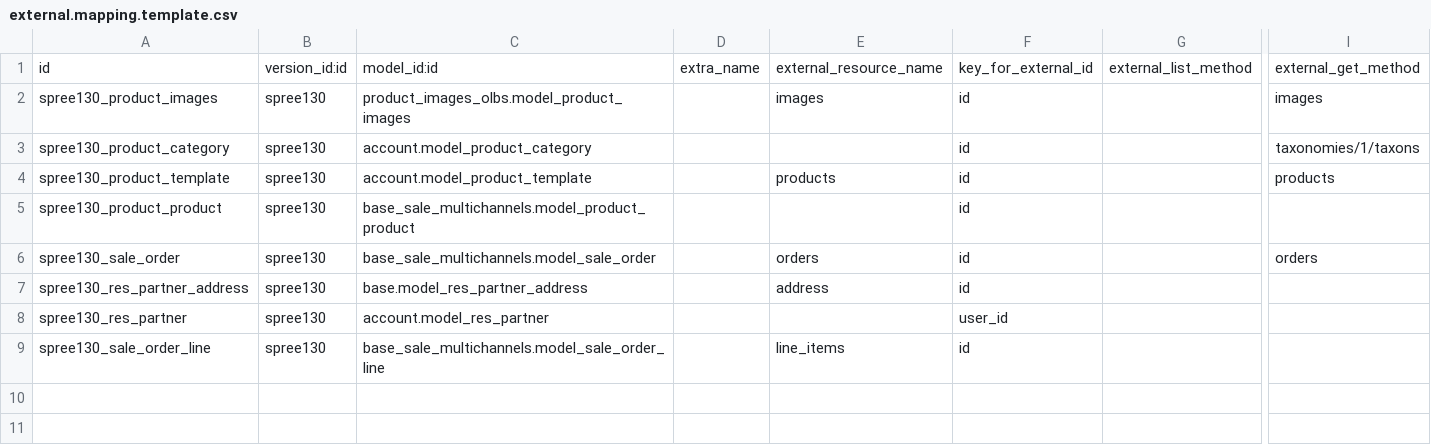
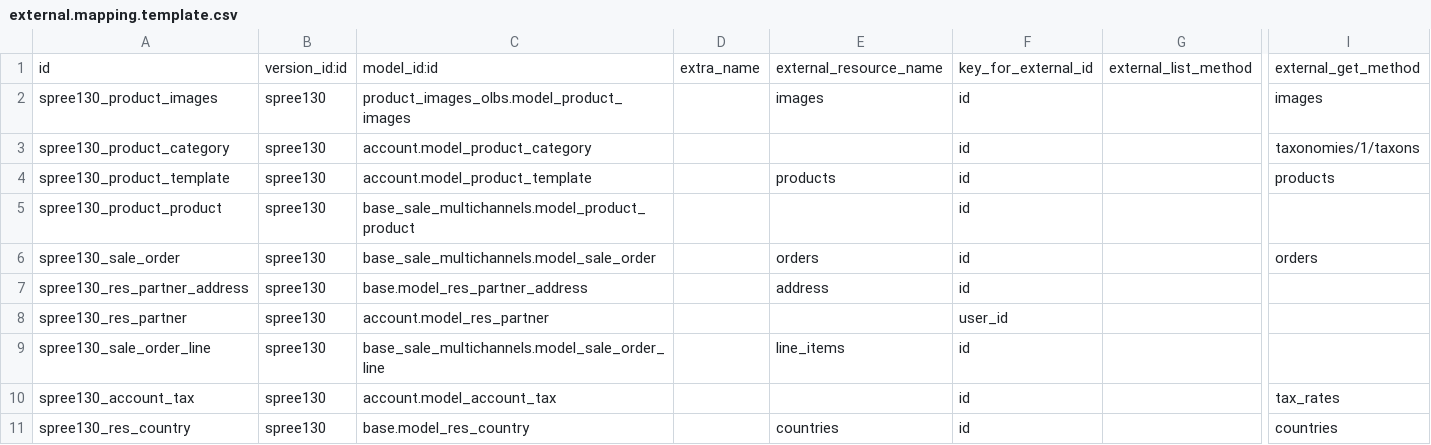
Before and after one commit to factorlibre/OpenERP-Spree-Connector, a CSV file: fl_spreeconnect/settings/1.3.0/external.mapping.template.csv, drawn as a sheet; only a part is shown, gaps mark what is left out; rows hold the shown columns only; the diff names each change by its address in the sheet, - before the commit and + after, or states it on an @@ line.

```diff
--- a/fl_spreeconnect/settings/1.3.0/external.mapping.template.csv
+++ b/fl_spreeconnect/settings/1.3.0/external.mapping.template.csv
+row 10: spree130_account_tax | spree130 | account.model_account_tax |  |  | id |  | tax_rates
+row 11: spree130_res_country | spree130 | base.model_res_country |  | countries | id |  | countries
```
Also changed, not shown: fl_spreeconnect/settings/1.3.0/external.mappinglines.template.csv, 2 other files.
